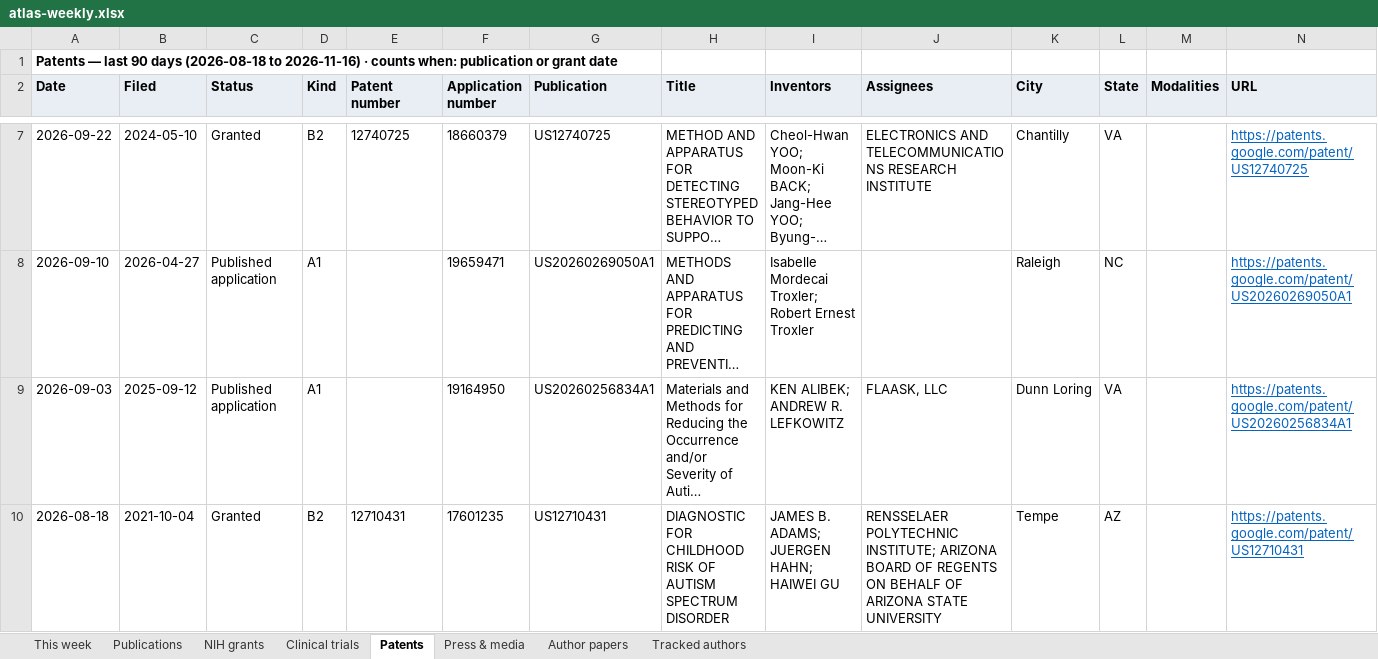
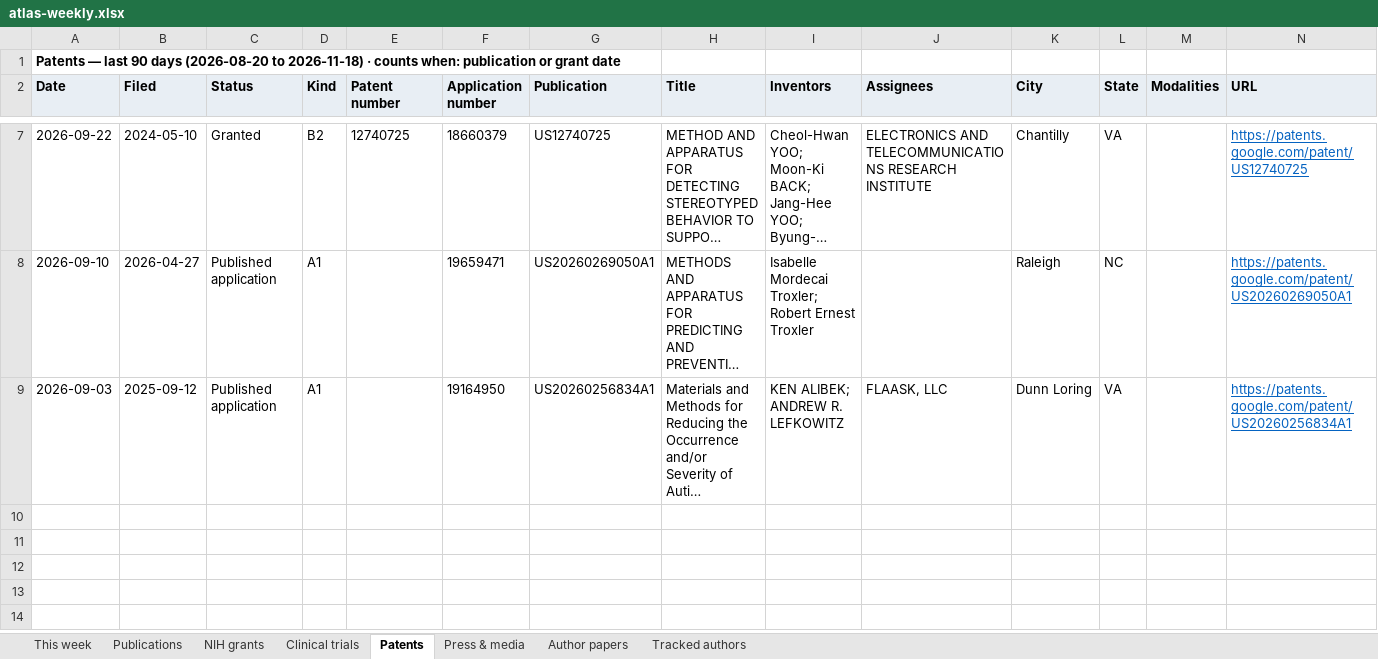
Before and after one commit to Hackern00b22/autism-atlas, an Excel workbook: atlas-weekly.xlsx, sheet Patents, drawn as a sheet; only a part is shown, gaps mark what is left out; long unchanged cells end in …; values as stored, in another font and other column widths than the file's, no borders; the diff names each change by its address in the sheet, - before the commit and + after, or states it on an @@ line.

```diff
--- a/atlas-weekly.xlsx (sheet Patents)
+++ b/atlas-weekly.xlsx (sheet Patents)
-A1 (Date): …90 days (2026-08-18 to 2026-11-16) · counts…
+A1 (Date): …90 days (2026-08-20 to 2026-11-18) · counts…
-row 10: 2026-08-18 | 2021-10-04 | Granted | B2 | 12710431 | 17601235 | US12710431 | DIAGNOSTIC FOR CHILDHOOD RISK OF AUTISM SPECTRUM DISORDER | JAMES B. ADAMS; JUERGEN HAHN; HAIWEI GU | RENSSELAER POLYTECHNIC INSTITUTE; ARIZONA BOARD OF REGENTS ON BEHALF OF ARIZONA STATE UNIVERSITY | Tempe | AZ |  | https://patents.google.com/patent/US12710431
```
Also changed, not shown: sheet NIH grants, sheet Author papers, sheet This week, sheet Press & media, sheet Tracked authors, sheet Clinical trials, 1 more sheet, 10 other files.
